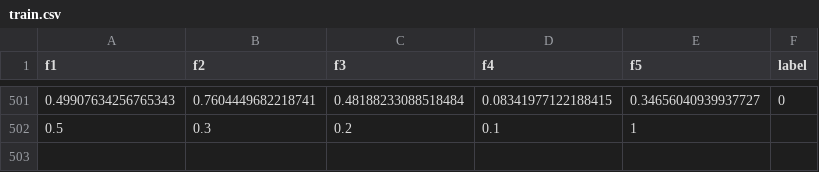
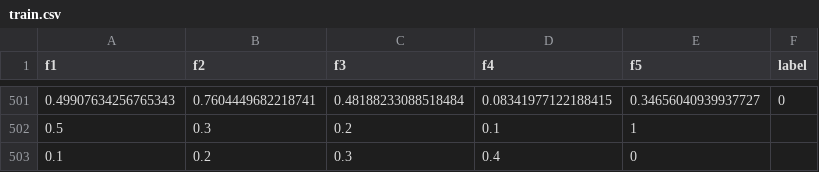
Before and after one commit to Razae786/lab-midterm-sp26, a CSV file: dataset/train.csv, drawn as a sheet; only a part is shown, gaps mark what is left out.

Commit message:
Test auto-trigger 2

```diff
--- a/dataset/train.csv
+++ b/dataset/train.csv
@@ -502 +502,2 @@ f1,f2,f3,f4,f5,label
 0.5,0.3,0.2,0.1,1
+0.1,0.2,0.3,0.4,0
```
